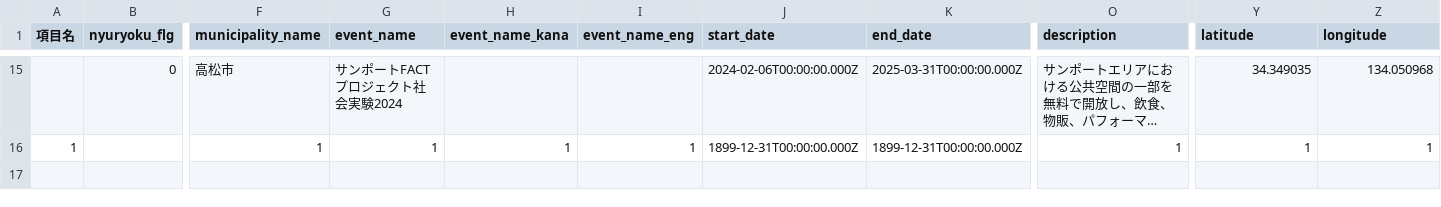
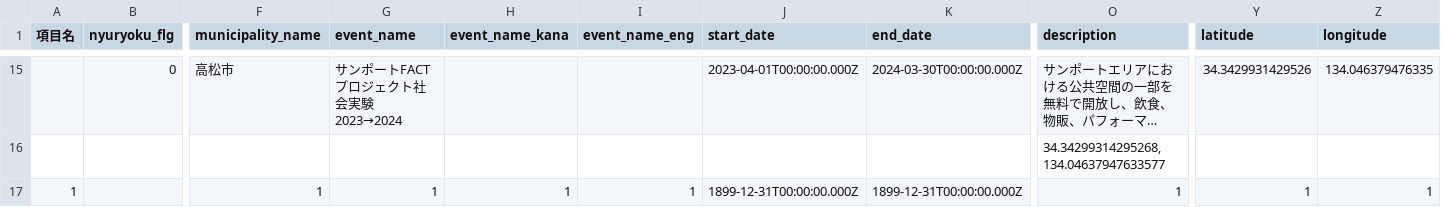
Before and after one commit to takamatsu-city/takamatsu-event-map, a CSV file: data.csv, drawn as a sheet; only a part is shown, gaps mark what is left out; long unchanged cells end in …; rows hold the shown columns only; the diff covers the shown part only; the diff names each change by its address in the sheet, - before the commit and + after, or states it on an @@ line.

```diff
--- a/data.csv
+++ b/data.csv
-G15 (event_name): サンポートFACTプロジェクト社会実験2024
+G15 (event_name): サンポートFACTプロジェクト社会実験2023→2024
-J15 (start_date): 2024-02-06T00:00:00.000Z
+J15 (start_date): 2023-04-01T00:00:00.000Z
-K15 (end_date): 2025-03-31T00:00:00.000Z
+K15 (end_date): 2024-03-30T00:00:00.000Z
-Y15 (latitude): 34.349035
+Y15 (latitude): 34.3429931429526
-Z15 (longitude): 134.050968
+Z15 (longitude): 134.046379476335
+row 16:  |  |  |  |  |  |  |  | 34.34299314295268, 134.04637947633577
```
Also changed, not shown: 35 edited cells elsewhere in this file, 1 other file.
